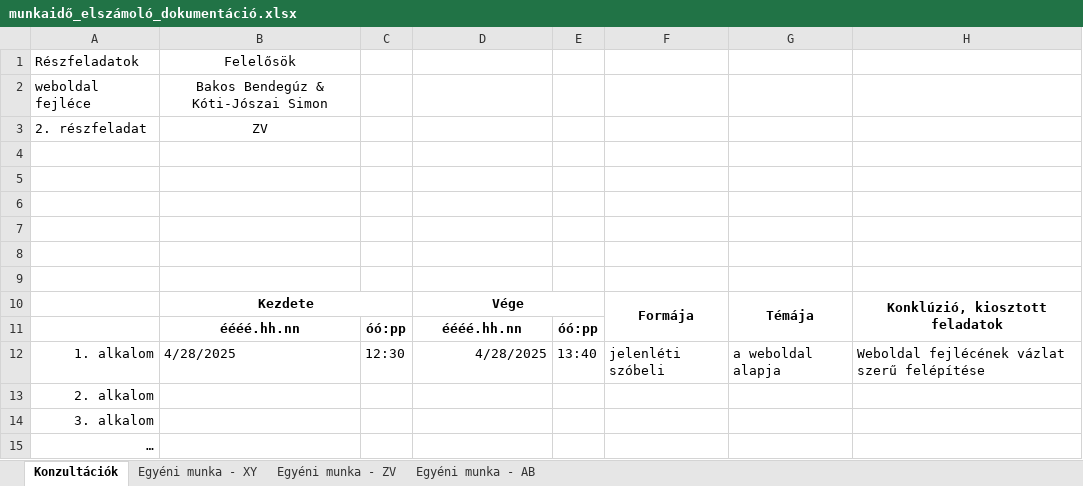
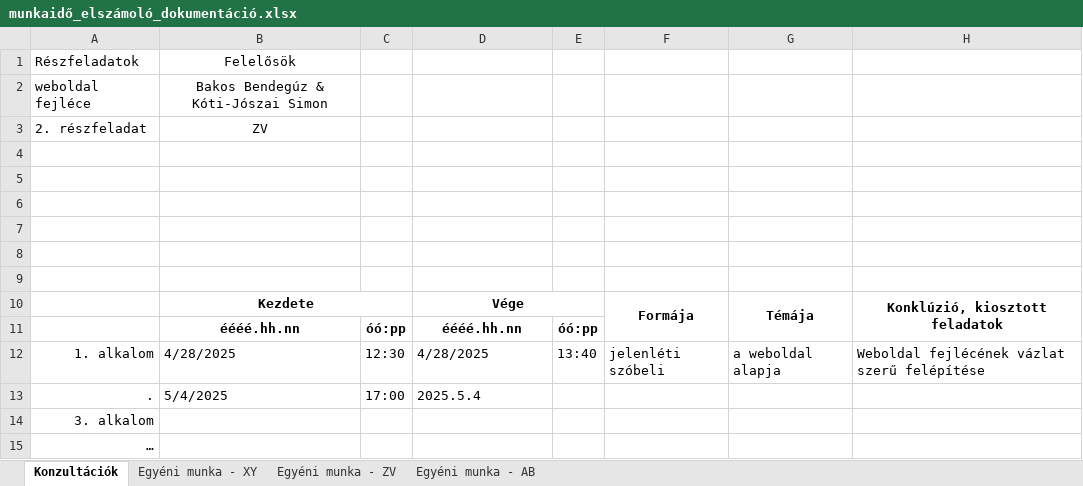
Before and after one commit to bendeguz-bakos/Kukutyinfalva-furdoje, an Excel workbook: munkaidő_elszámoló_dokumentáció.xlsx, sheet Konzultációk, drawn as a sheet; values as stored, in another font and other column widths than the file's, no borders; removed rows and columns are numbered as before the commit, all else as after; the diff names each change by its address in the sheet, - before the commit and + after, or states it on an @@ line.

Commit message:
excel

```diff
--- a/munkaidő_elszámoló_dokumentáció.xlsx (sheet Konzultációk)
+++ b/munkaidő_elszámoló_dokumentáció.xlsx (sheet Konzultációk)
-D12 alignment: right
+D12 alignment: left
-row 13: 2. alkalom
+row 13: . | 5/4/2025 | 17:00 | 2025.5.4
```
